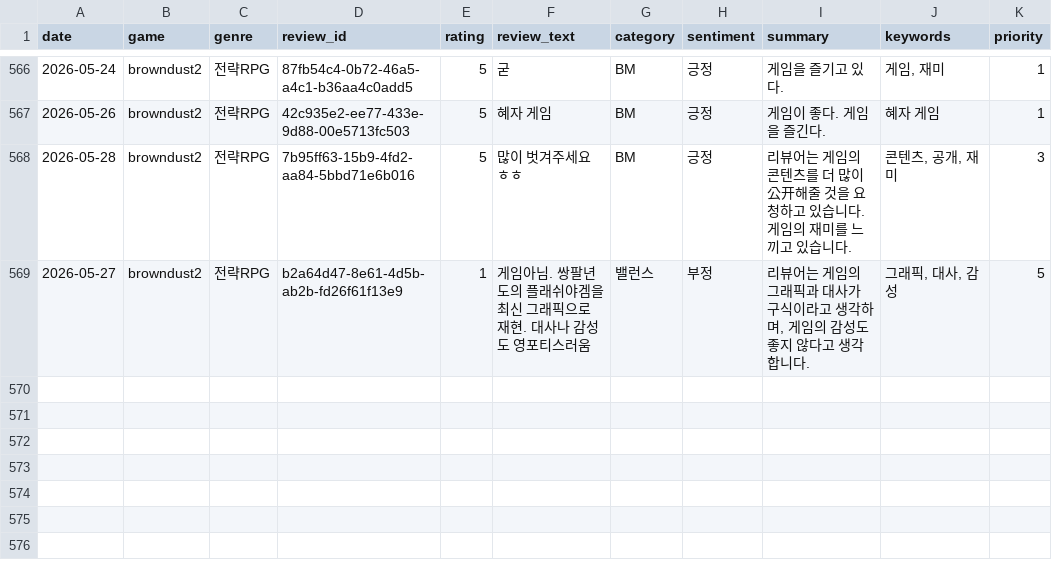
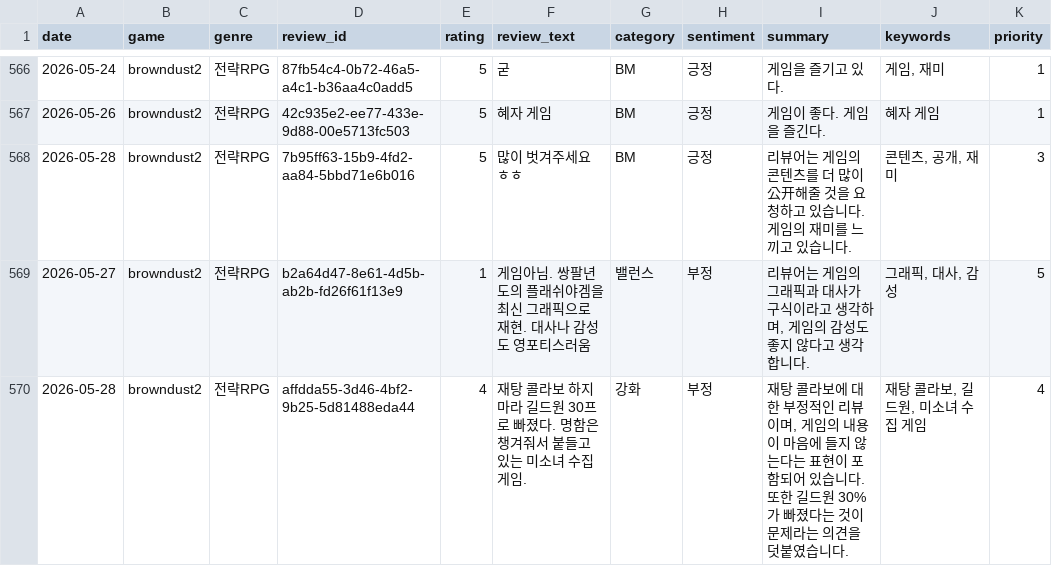
Before and after one commit to roid-eng/game-voc-analyzer, a CSV file: data/reviews.csv, drawn as a sheet; only a part is shown, gaps mark what is left out; the diff names each change by its address in the sheet, - before the commit and + after, or states it on an @@ line.

```diff
--- a/data/reviews.csv
+++ b/data/reviews.csv
+row 570: 2026-05-28 | browndust2 | 전략RPG | affdda55-3d46-4bf2-9b25-5d81488eda44 | 4 | 재탕 콜라보 하지 마라 길드원 30프로 빠졌다. 명함은 챙겨줘서 붙들고 있는 미소녀 수집 게임. | 강화 | 부정 | 재탕 콜라보에 대한 부정적인 리뷰이며, 게임의 내용이 마음에 들지 않는다는 표현이 포함되어 있습니다. 또한 길드원 30%가 빠졌다는 것이 문제라는 의견을 덧붙였습니다. | 재탕 콜라보, 길드원, 미소녀 수집 게임 | 4
```
Also changed, not shown: 1 other file.
